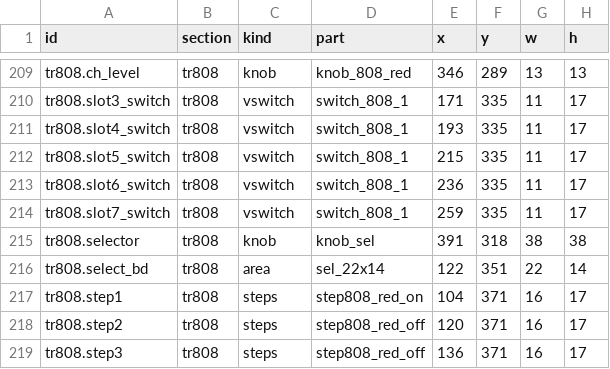
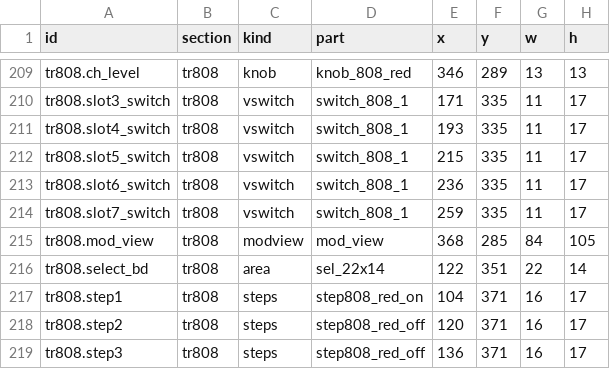
Before and after one commit to pingw33n/openrb-338, a TSV file: assets/ui/layout.tsv, drawn as a sheet; only a part is shown, gaps mark what is left out.

```diff
--- a/assets/ui/layout.tsv
+++ b/assets/ui/layout.tsv
@@ -214,3 +214,3 @@ tr808.slot6_switch	tr808	vswitch	switch_808_1	236	335	11	17
 tr808.slot7_switch	tr808	vswitch	switch_808_1	259	335	11	17
-tr808.selector	tr808	knob	knob_sel	391	318	38	38
+tr808.mod_view	tr808	modview	mod_view	368	285	84	105
 tr808.select_bd	tr808	area	sel_22x14	122	351	22	14
```
Also changed, not shown: 19 other files.
